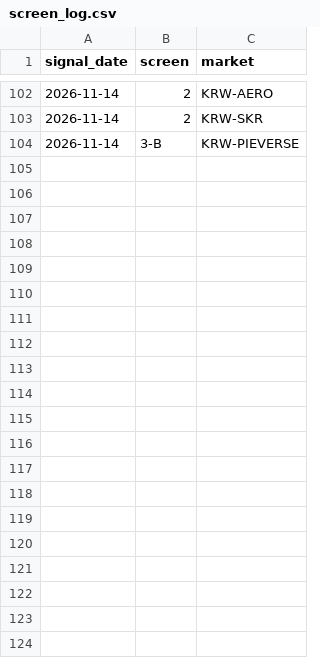
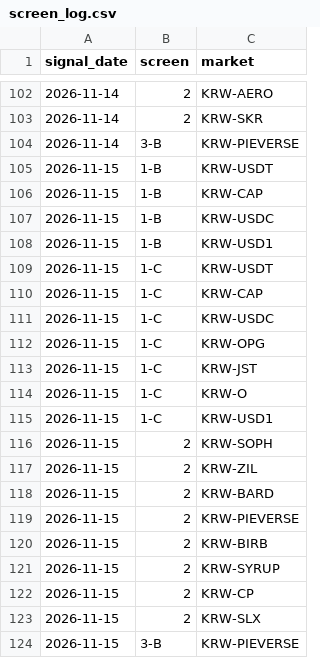
Before and after one commit to UngsTV/Repository-name-upbit-scan, a CSV file: screen_log.csv, drawn as a sheet; only a part is shown, gaps mark what is left out; the diff names each change by its address in the sheet, - before the commit and + after, or states it on an @@ line.

```diff
--- a/screen_log.csv
+++ b/screen_log.csv
+row 105: 2026-11-15 | 1-B | KRW-USDT
+row 106: 2026-11-15 | 1-B | KRW-CAP
+row 107: 2026-11-15 | 1-B | KRW-USDC
+row 108: 2026-11-15 | 1-B | KRW-USD1
+row 109: 2026-11-15 | 1-C | KRW-USDT
+row 110: 2026-11-15 | 1-C | KRW-CAP
+row 111: 2026-11-15 | 1-C | KRW-USDC
+row 112: 2026-11-15 | 1-C | KRW-OPG
+row 113: 2026-11-15 | 1-C | KRW-JST
+row 114: 2026-11-15 | 1-C | KRW-O
+row 115: 2026-11-15 | 1-C | KRW-USD1
+row 116: 2026-11-15 | 2 | KRW-SOPH
+row 117: 2026-11-15 | 2 | KRW-ZIL
+row 118: 2026-11-15 | 2 | KRW-BARD
+row 119: 2026-11-15 | 2 | KRW-PIEVERSE
+row 120: 2026-11-15 | 2 | KRW-BIRB
+row 121: 2026-11-15 | 2 | KRW-SYRUP
+row 122: 2026-11-15 | 2 | KRW-CP
+row 123: 2026-11-15 | 2 | KRW-SLX
+row 124: 2026-11-15 | 3-B | KRW-PIEVERSE
```
Also changed, not shown: candidates_log.csv, 1 other file.
